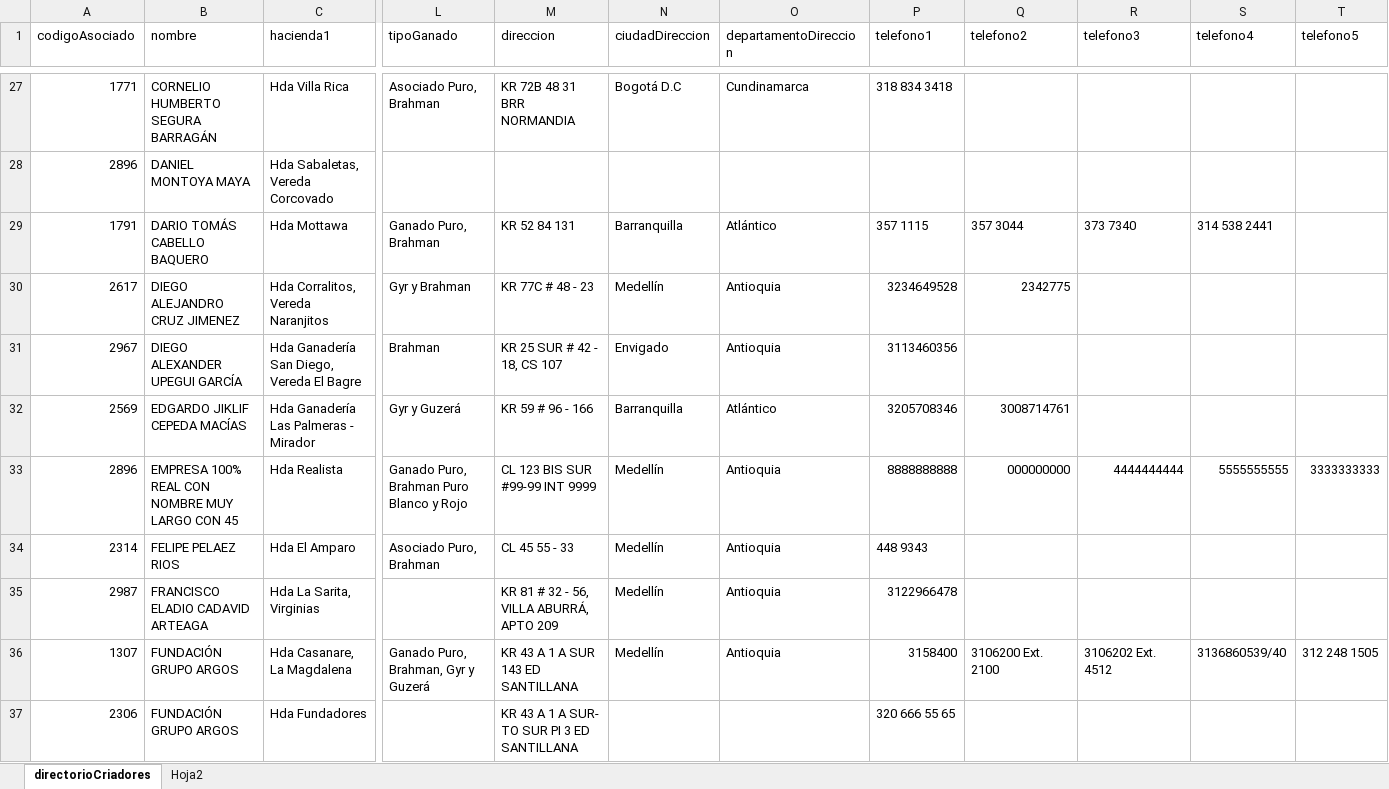
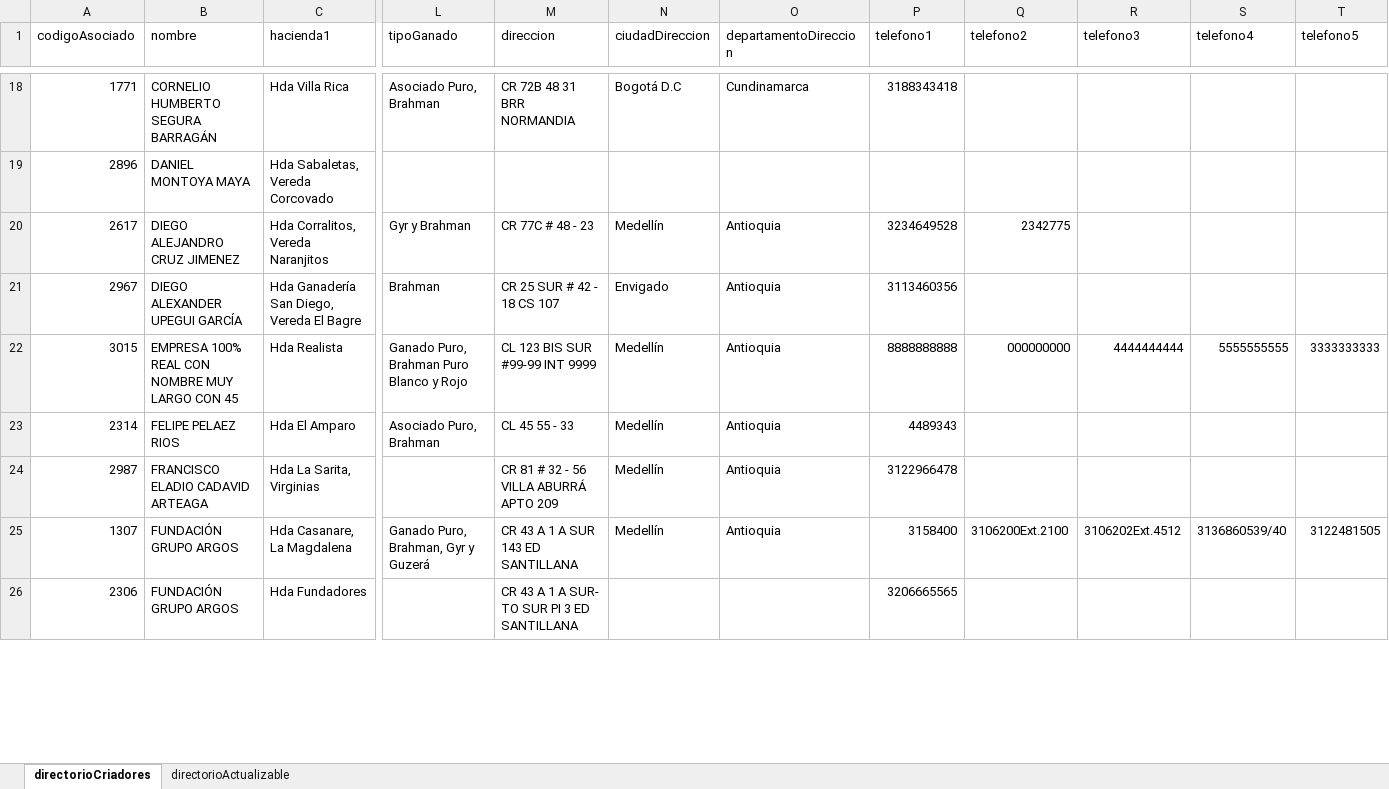
Before and after one commit to sighsg/shi, an Excel workbook: src/assets/directorioCriadores.xlsx, sheet directorioCriadores, drawn as a sheet; only a part is shown, gaps mark what is left out; values as stored, in another font and other column widths than the file's, no cell formats; conditional formats and table styles not drawn; removed rows and columns are numbered as before the commit, all else as after; rows hold the shown columns only; the diff covers the shown part only; the diff names each change by its address in the sheet, - before the commit and + after, or states it on an @@ line.

```diff
--- a/src/assets/directorioCriadores.xlsx (sheet directorioCriadores)
+++ b/src/assets/directorioCriadores.xlsx (sheet directorioCriadores)
-sheet tab: Hoja2
+sheet tab: directorioActualizable
-M18 (direccion): KR 72B 48 31 BRR NORMANDIA
+M18 (direccion): CR 72B 48 31 BRR NORMANDIA
-P18 (telefono1): 318 834 3418
+P18 (telefono1): 3188343418
-row 29: 1791 | DARIO TOMÁS CABELLO BAQUERO | Hda Mottawa | Ganado Puro, Brahman | KR 52 84 131 | Barranquilla | Atlántico | 357 1115 | 357 3044 | 373 7340 | 314 538 2441
-M20 (direccion): KR 77C # 48 - 23
+M20 (direccion): CR 77C # 48 - 23
-M21 (direccion): KR 25 SUR # 42 - 18, CS 107
+M21 (direccion): CR 25 SUR # 42 - 18 CS 107
-row 32: 2569 | EDGARDO JIKLIF CEPEDA MACÍAS | Hda Ganadería Las Palmeras - Mirador | Gyr y Guzerá | KR 59 # 96 - 166 | Barranquilla | Atlántico | 3205708346 | 3008714761
-A22 (codigoAsociado): 2896
+A22 (codigoAsociado): 3015
-P23 (telefono1): 448 9343
+P23 (telefono1): 4489343
-M24 (direccion): KR 81 # 32 - 56, VILLA ABURRÁ, APTO 209
+M24 (direccion): CR 81 # 32 - 56 VILLA ABURRÁ APTO 209
-M25 (direccion): KR 43 A 1 A SUR 143 ED SANTILLANA
+M25 (direccion): CR 43 A 1 A SUR 143 ED SANTILLANA
-Q25 (telefono2): 3106200 Ext. 2100
+Q25 (telefono2): 3106200Ext.2100
-R25 (telefono3): 3106202 Ext. 4512
+R25 (telefono3): 3106202Ext.4512
-T25 (telefono5): 312 248 1505
+T25 (telefono5): 3122481505
-M26 (direccion): KR 43 A 1 A SUR- TO SUR PI 3 ED SANTILLANA
+M26 (direccion): CR 43 A 1 A SUR- TO SUR PI 3 ED SANTILLANA
-P26 (telefono1): 320 666 55 65
+P26 (telefono1): 3206665565
```
Also changed, not shown: 36 added rows, 34 removed rows, 12 moved rows and 775 edited cells elsewhere in this sheet, cell formats, 7 other files.
